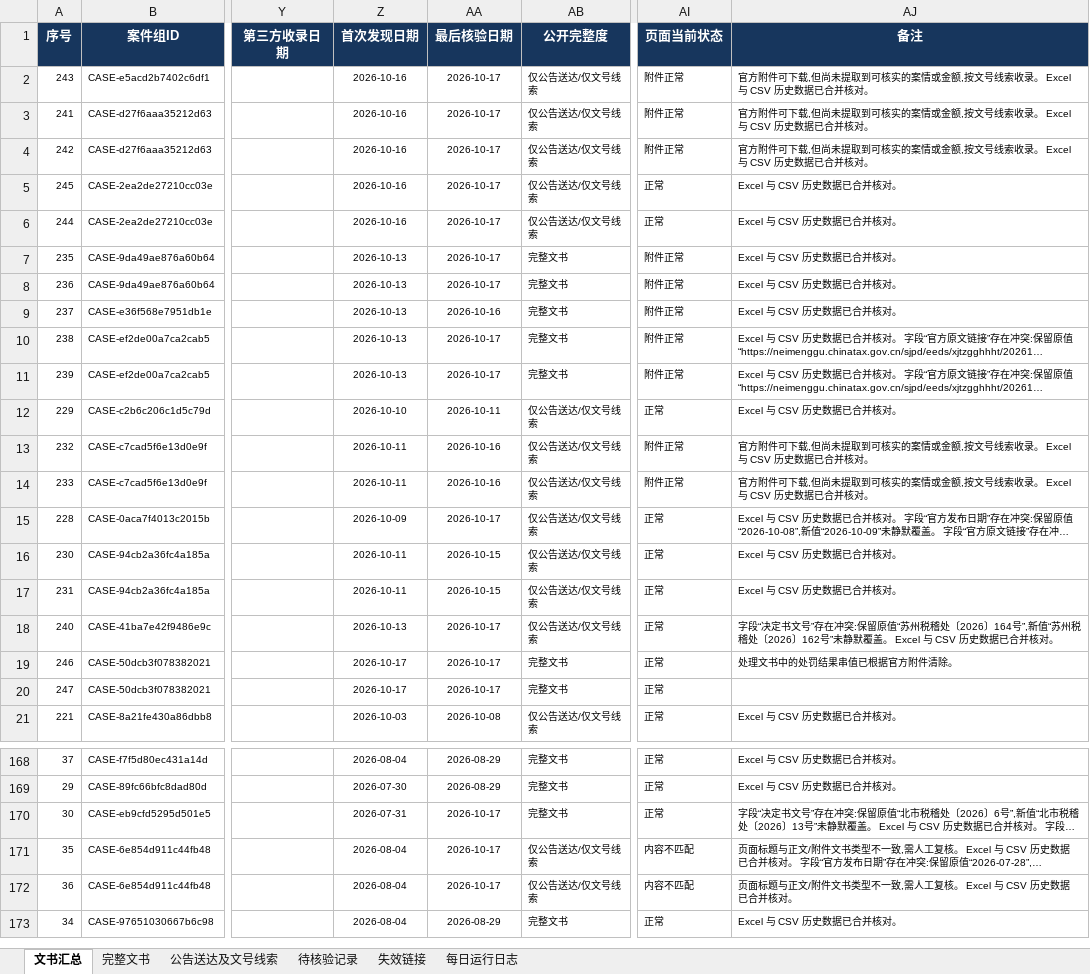
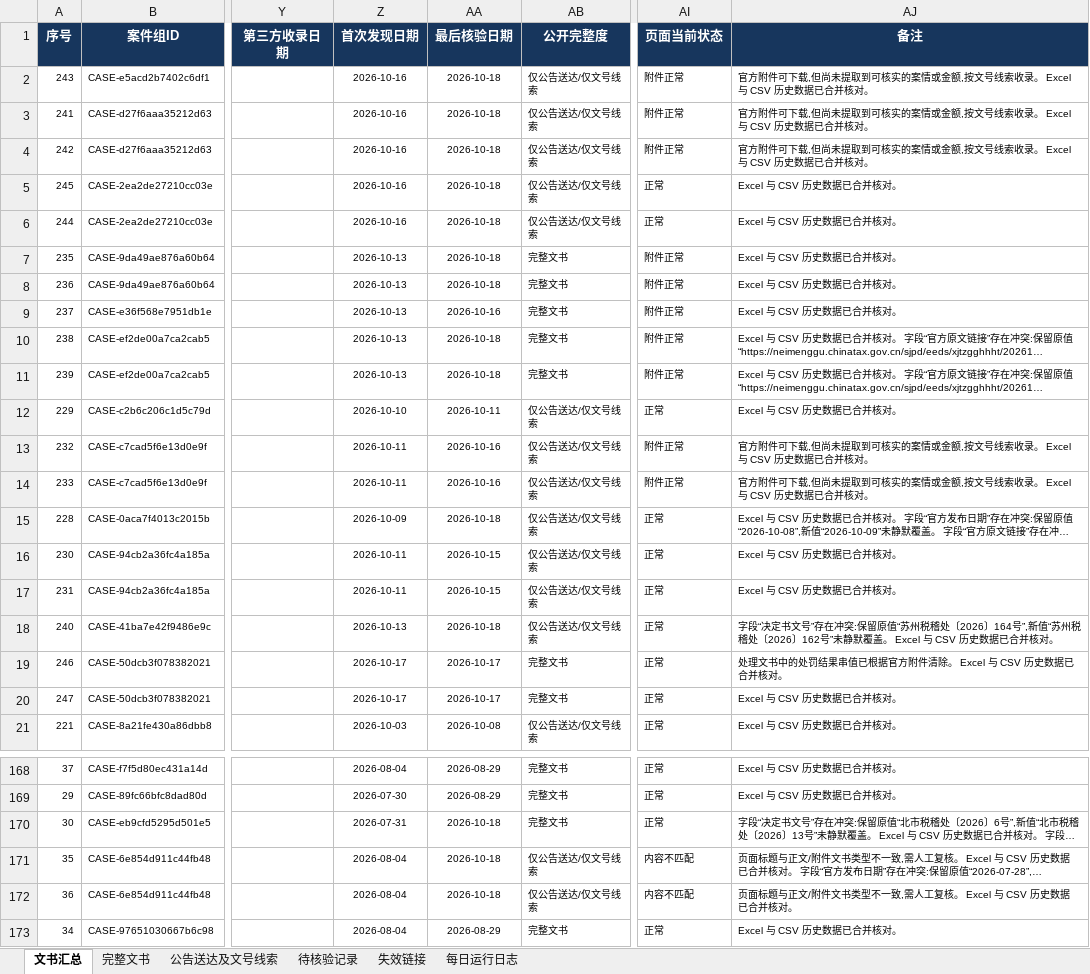
Before and after one commit to SakuraWu21/national-tax-decisions, an Excel workbook: data/全国税务处理及行政处罚决定书汇总.xlsx, sheet 文书汇总, drawn as a sheet; only a part is shown, gaps mark what is left out; long unchanged cells end in …; values as stored, in another font and other column widths than the file's, no borders; conditional formats not drawn; the diff covers the shown part only; the diff names each change by its address in the sheet, - before the commit and + after, or states it on an @@ line.

```diff
--- a/data/全国税务处理及行政处罚决定书汇总.xlsx (sheet 文书汇总)
+++ b/data/全国税务处理及行政处罚决定书汇总.xlsx (sheet 文书汇总)
-AA2:AA8 (最后核验日期): 2026-10-17
+AA2:AA8 (最后核验日期): 2026-10-18
-AA10:AA11 (最后核验日期): 2026-10-17
+AA10:AA11 (最后核验日期): 2026-10-18
-AA15 (最后核验日期): 2026-10-17
+AA15 (最后核验日期): 2026-10-18
-AA18 (最后核验日期): 2026-10-17
+AA18 (最后核验日期): 2026-10-18
-AJ19 (备注): 处理文书中的处罚结果串值已根据官方附件清除。
+AJ19 (备注): 处理文书中的处罚结果串值已根据官方附件清除。 Excel 与 CSV 历史数据已合并核对。
-AJ20 (备注): (empty)
+AJ20 (备注): Excel 与 CSV 历史数据已合并核对。
-AA170:AA172 (最后核验日期): 2026-10-17
+AA170:AA172 (最后核验日期): 2026-10-18
```
Also changed, not shown: 20 edited cells elsewhere in this sheet, sheet 公告送达及文号线索, sheet 每日运行日志, sheet 完整文书, sheet 失效链接, sheet 待核验记录, public/downloads/全国税务处理及行政处罚决定书汇总.xlsx, 8 other files.
